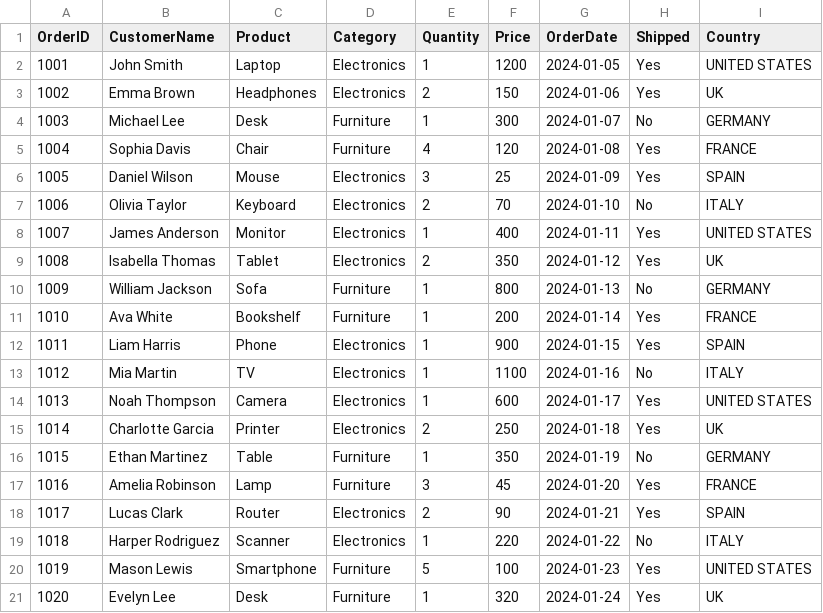
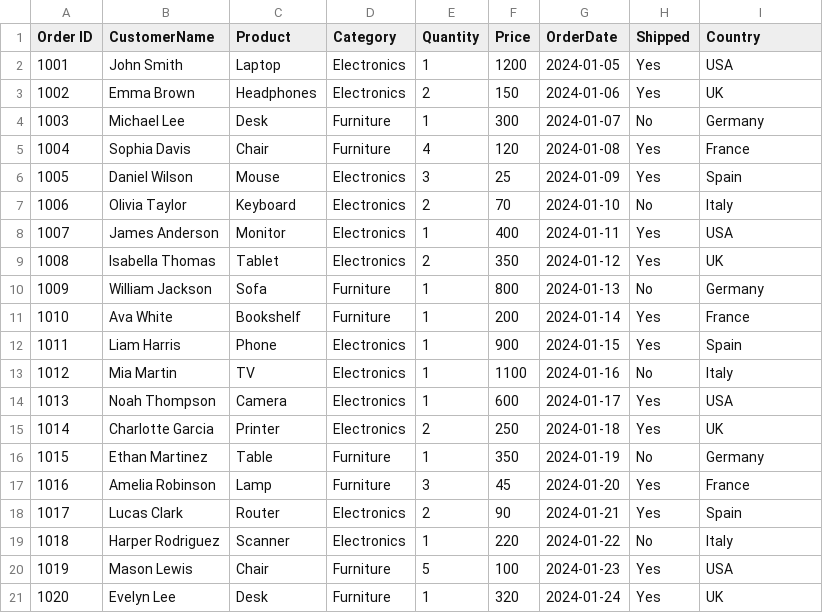
Before and after one commit to LevanChubinidze/data-analytics, a CSV file: Week_1_python/Updated_Order.csv, drawn as a sheet.

Commit message:
Updates to Week 1 - SQL and Python folders

```diff
--- a/Week_1_python/Updated_Order.csv
+++ b/Week_1_python/Updated_Order.csv
@@ -1,21 +1,21 @@
-OrderID,CustomerName,Product,Category,Quantity,Price,OrderDate,Shipped,Country
-1001,John Smith,Laptop,Electronics,1,1200,2024-01-05,Yes,UNITED STATES
+Order ID,CustomerName,Product,Category,Quantity,Price,OrderDate,Shipped,Country
+1001,John Smith,Laptop,Electronics,1,1200,2024-01-05,Yes,USA
 1002,Emma Brown,Headphones,Electronics,2,150,2024-01-06,Yes,UK
-1003,Michael Lee,Desk,Furniture,1,300,2024-01-07,No,GERMANY
-1004,Sophia Davis,Chair,Furniture,4,120,2024-01-08,Yes,FRANCE
-1005,Daniel Wilson,Mouse,Electronics,3,25,2024-01-09,Yes,SPAIN
-1006,Olivia Taylor,Keyboard,Electronics,2,70,2024-01-10,No,ITALY
-1007,James Anderson,Monitor,Electronics,1,400,2024-01-11,Yes,UNITED STATES
+1003,Michael Lee,Desk,Furniture,1,300,2024-01-07,No,Germany
+1004,Sophia Davis,Chair,Furniture,4,120,2024-01-08,Yes,France
+1005,Daniel Wilson,Mouse,Electronics,3,25,2024-01-09,Yes,Spain
+1006,Olivia Taylor,Keyboard,Electronics,2,70,2024-01-10,No,Italy
+1007,James Anderson,Monitor,Electronics,1,400,2024-01-11,Yes,USA
 1008,Isabella Thomas,Tablet,Electronics,2,350,2024-01-12,Yes,UK
-1009,William Jackson,Sofa,Furniture,1,800,2024-01-13,No,GERMANY
-1010,Ava White,Bookshelf,Furniture,1,200,2024-01-14,Yes,FRANCE
-1011,Liam Harris,Phone,Electronics,1,900,2024-01-15,Yes,SPAIN
-1012,Mia Martin,TV,Electronics,1,1100,2024-01-16,No,ITALY
-1013,Noah Thompson,Camera,Electronics,1,600,2024-01-17,Yes,UNITED STATES
+1009,William Jackson,Sofa,Furniture,1,800,2024-01-13,No,Germany
+1010,Ava White,Bookshelf,Furniture,1,200,2024-01-14,Yes,France
+1011,Liam Harris,Phone,Electronics,1,900,2024-01-15,Yes,Spain
+1012,Mia Martin,TV,Electronics,1,1100,2024-01-16,No,Italy
+1013,Noah Thompson,Camera,Electronics,1,600,2024-01-17,Yes,USA
 1014,Charlotte Garcia,Printer,Electronics,2,250,2024-01-18,Yes,UK
-1015,Ethan Martinez,Table,Furniture,1,350,2024-01-19,No,GERMANY
-1016,Amelia Robinson,Lamp,Furniture,3,45,2024-01-20,Yes,FRANCE
-1017,Lucas Clark,Router,Electronics,2,90,2024-01-21,Yes,SPAIN
-1018,Harper Rodriguez,Scanner,Electronics,1,220,2024-01-22,No,ITALY
-1019,Mason Lewis,Smartphone,Furniture,5,100,2024-01-23,Yes,UNITED STATES
+1015,Ethan Martinez,Table,Furniture,1,350,2024-01-19,No,Germany
+1016,Amelia Robinson,Lamp,Furniture,3,45,2024-01-20,Yes,France
+1017,Lucas Clark,Router,Electronics,2,90,2024-01-21,Yes,Spain
+1018,Harper Rodriguez,Scanner,Electronics,1,220,2024-01-22,No,Italy
+1019,Mason Lewis,Chair,Furniture,5,100,2024-01-23,Yes,USA
 1020,Evelyn Lee,Desk,Furniture,1,320,2024-01-24,Yes,UK
```
Also changed, not shown: 3 other files.
